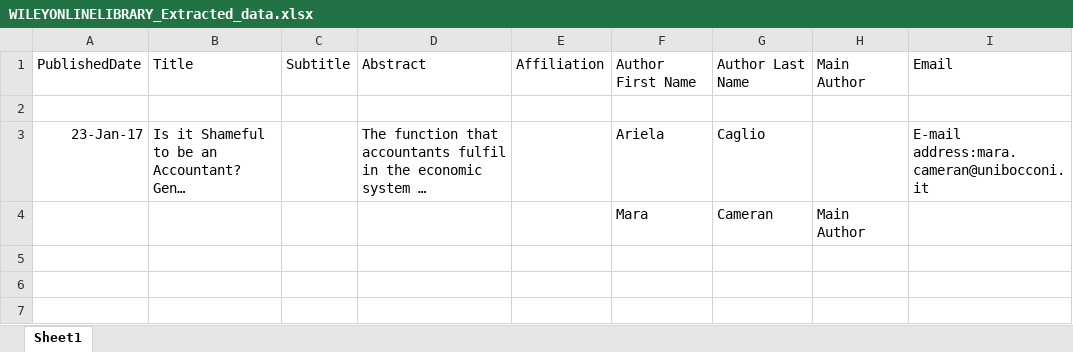
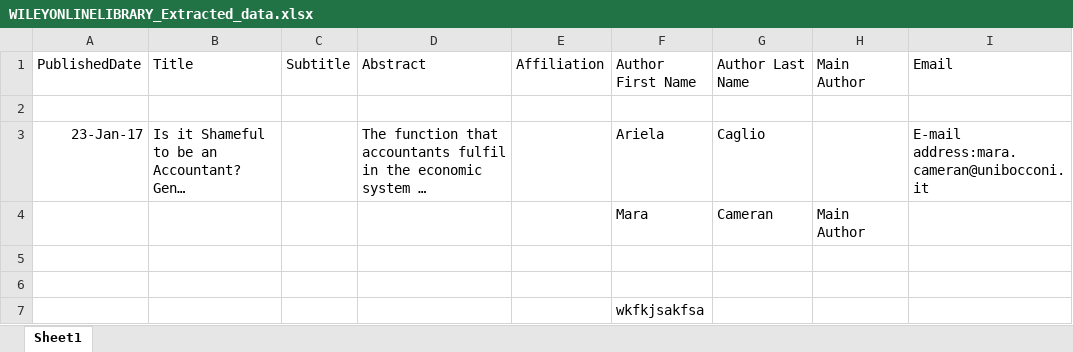
Before and after one commit to HarmeetSinghWadhwa/UiPath, an Excel workbook: WILEYONLINELIBRARY_Extracted_data.xlsx, sheet Sheet1, drawn as a sheet; long unchanged cells end in …; values as stored, in another font and other column widths than the file's, no borders; the diff names each change by its address in the sheet, - before the commit and + after, or states it on an @@ line.

Commit message:
Updated soln

```diff
--- a/WILEYONLINELIBRARY_Extracted_data.xlsx (sheet Sheet1)
+++ b/WILEYONLINELIBRARY_Extracted_data.xlsx (sheet Sheet1)
+row 5: (empty)
+row 6: (empty)
+row 7:  |  |  |  |  | wkfkjsakfsa
```
